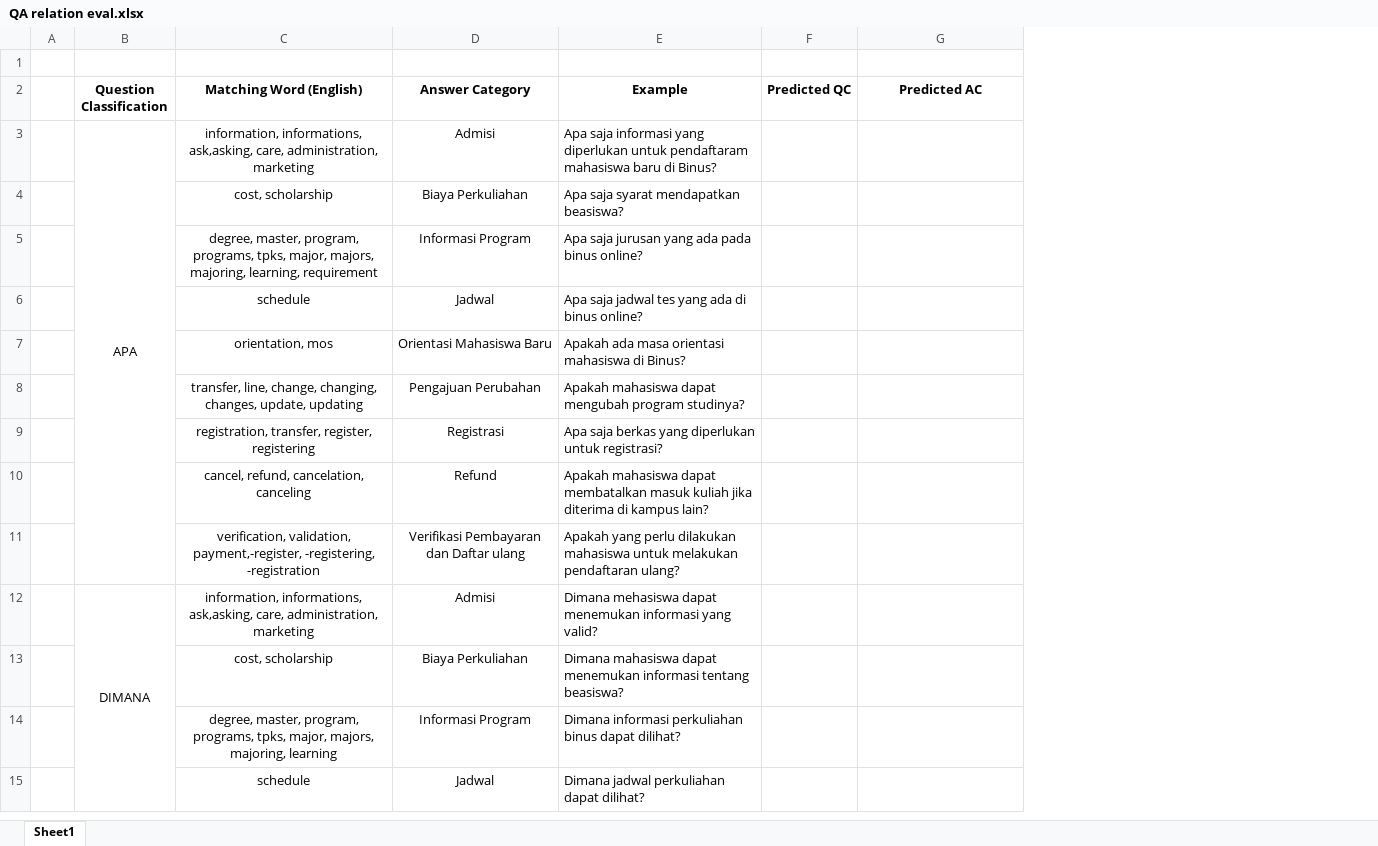
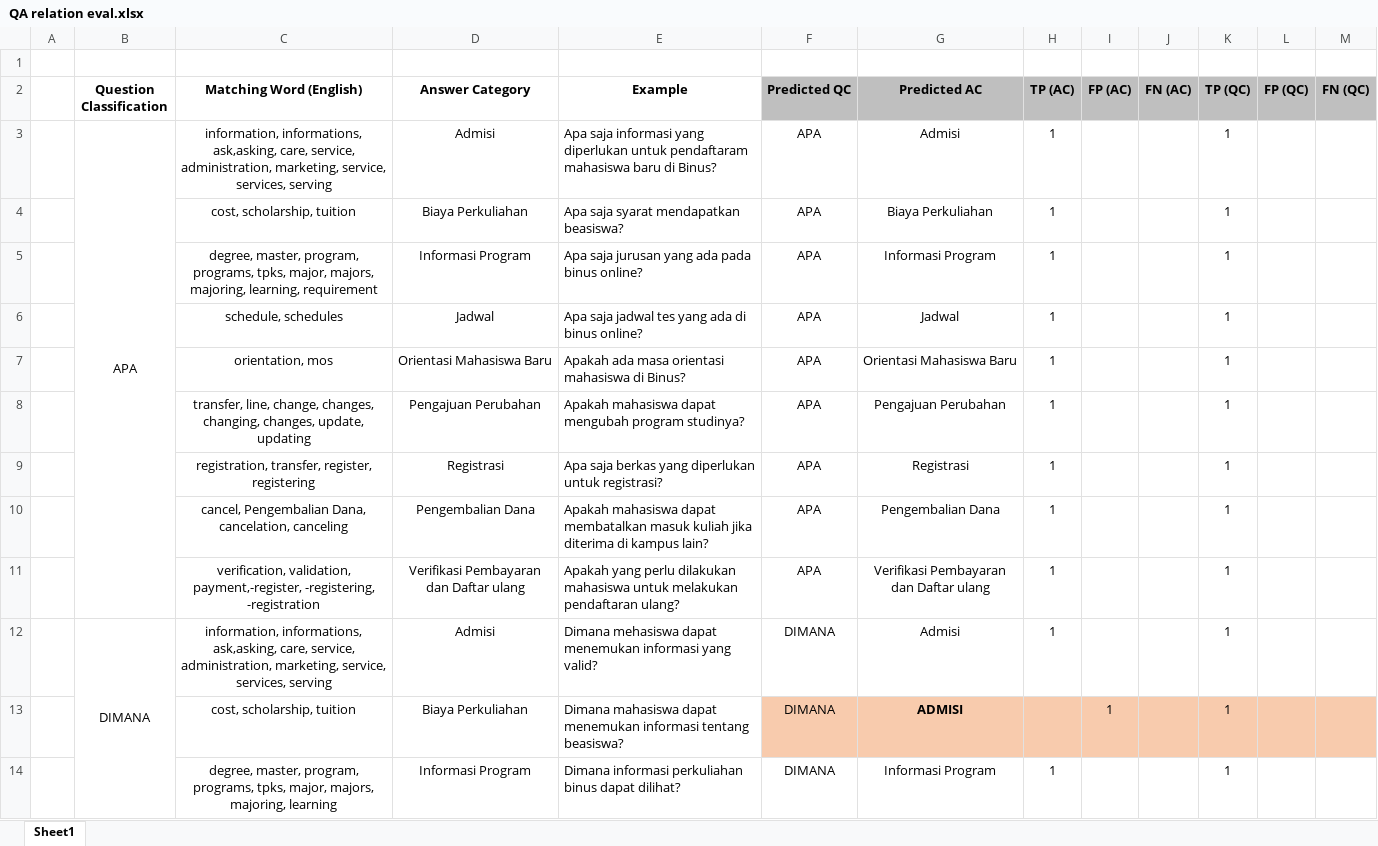
Before and after one commit to sujiwobijo99/Question-Analysis-Disertasi-BINUS, an Excel workbook: QA relation eval.xlsx, sheet Sheet1, drawn as a sheet; only a part is shown; values as stored, in another font and other column widths than the file's, no borders; removed rows and columns are numbered as before the commit, all else as after; the diff covers the shown part only; the diff names each change by its address in the sheet, - before the commit and + after, or states it on an @@ line.

Commit message:
Refund -> Pengembalian Dana

```diff
--- a/QA relation eval.xlsx (sheet Sheet1)
+++ b/QA relation eval.xlsx (sheet Sheet1)
+column H (TP (AC)), row 3: 1; row 5: 1; rows 7-9: all 1; rows 11-12: 1 | 1; row 14: 1
+column I (FP (AC)), empty
+column J (FN (AC)), empty
+column K (TP (QC)), row 3: 1; row 5: 1; rows 7-9: all 1; rows 11-12: 1 | 1; row 14: 1
+column L (FP (QC)), empty
+column M (FN (QC)), empty
-F2:G2 fill: none
+F2:G2 fill: #BFBFBF
-C3 (Matching Word (English)): …ask,asking, care, administration, marketing
+C3 (Matching Word (English)): …ask,asking, care, service, administration, marketing, service, services, serving
-F3 (Predicted QC): (empty)
+F3 (Predicted QC): APA
-G3 (Predicted AC): (empty)
+G3 (Predicted AC): Admisi
-row 4:  |  | cost, scholarship | Biaya Perkuliahan | Apa saja syarat mendapatkan beasiswa?
+row 4:  |  | cost, scholarship, tuition | Biaya Perkuliahan | Apa saja syarat mendapatkan beasiswa? | APA | Biaya Perkuliahan | 1 |  |  | 1
-F5 (Predicted QC): (empty)
+F5 (Predicted QC): APA
-G5 (Predicted AC): (empty)
+G5 (Predicted AC): Informasi Program
-row 6:  |  | schedule | Jadwal | Apa saja jadwal tes yang ada di binus online?
+row 6:  |  | schedule, schedules | Jadwal | Apa saja jadwal tes yang ada di binus online? | APA | Jadwal | 1 |  |  | 1
-F7:F9 (Predicted QC): (empty)
+F7:F9 (Predicted QC): APA
-G7 (Predicted AC): (empty)
+G7 (Predicted AC): Orientasi Mahasiswa Baru
-C8 (Matching Word (English)): …line, change, changing, changes,…
+C8 (Matching Word (English)): …line, change, changes, changing, changes,…
-G8 (Predicted AC): (empty)
+G8 (Predicted AC): Pengajuan Perubahan
-G9 (Predicted AC): (empty)
+G9 (Predicted AC): Registrasi
-row 10:  |  | cancel, refund, cancelation, canceling | Refund | Apakah mahasiswa dapat membatalkan masuk kuliah jika diterima di kampus lain?
+row 10:  |  | cancel, Pengembalian Dana, cancelation, canceling | Pengembalian Dana | Apakah mahasiswa dapat membatalkan masuk kuliah jika diterima di kampus lain? | APA | Pengembalian Dana | 1 |  |  | 1
-F11 (Predicted QC): (empty)
+F11 (Predicted QC): APA
-G11 (Predicted AC): (empty)
+G11 (Predicted AC): Verifikasi Pembayaran dan Daftar ulang
-C12 (Matching Word (English)): …ask,asking, care, administration, marketing
+C12 (Matching Word (English)): …ask,asking, care, service, administration, marketing, service, services, serving
-F12 (Predicted QC): (empty)
+F12 (Predicted QC): DIMANA
-G12 (Predicted AC): (empty)
+G12 (Predicted AC): Admisi
-row 13:  |  | cost, scholarship | Biaya Perkuliahan | Dimana mahasiswa dapat menemukan informasi tentang beasiswa?
+row 13:  |  | cost, scholarship, tuition | Biaya Perkuliahan | Dimana mahasiswa dapat menemukan informasi tentang beasiswa? | DIMANA | ADMISI |  | 1 |  | 1
-F14 (Predicted QC): (empty)
+F14 (Predicted QC): DIMANA
-G14 (Predicted AC): (empty)
+G14 (Predicted AC): Informasi Program
-row 15:  |  | schedule | Jadwal | Dimana jadwal perkuliahan dapat dilihat?
```
Also changed, not shown: 24 added rows, 13 removed rows, 67 edited cells and cell formats elsewhere in this sheet, 2 other files.
